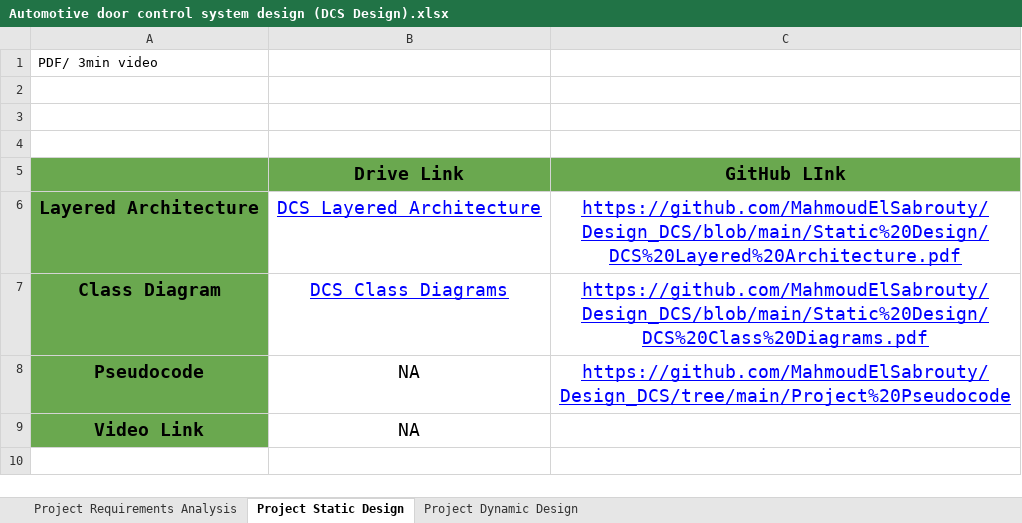
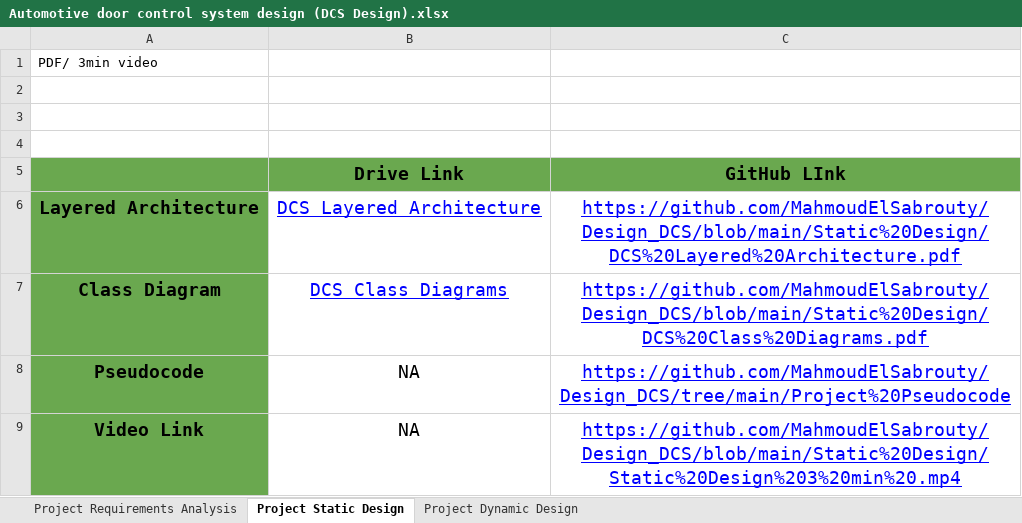
Before and after one commit to MahmoudElSabrouty/Design_DCS, an Excel workbook: Automotive door control system design (DCS Design).xlsx, sheet Project Static Design, drawn as a sheet; values as stored, in another font and other column widths than the file's, no borders; charts and pictures not drawn; the diff names each change by its address in the sheet, - before the commit and + after, or states it on an @@ line.

Commit message:
Update Main sheet inputs + Add Runtime Measurements

```diff
--- a/Automotive door control system design (DCS Design).xlsx (sheet Project Static Design)
+++ b/Automotive door control system design (DCS Design).xlsx (sheet Project Static Design)
-C9 (GitHub LInk): (empty)
+C9 (GitHub LInk): https://github.com/MahmoudElSabrouty/Design_DCS/blob/main/Static%20Design/Static%20Design%203%20min%20.mp4
```
Also changed, not shown: sheet Project Dynamic Design, formulas that keep their value, 4 other files.
